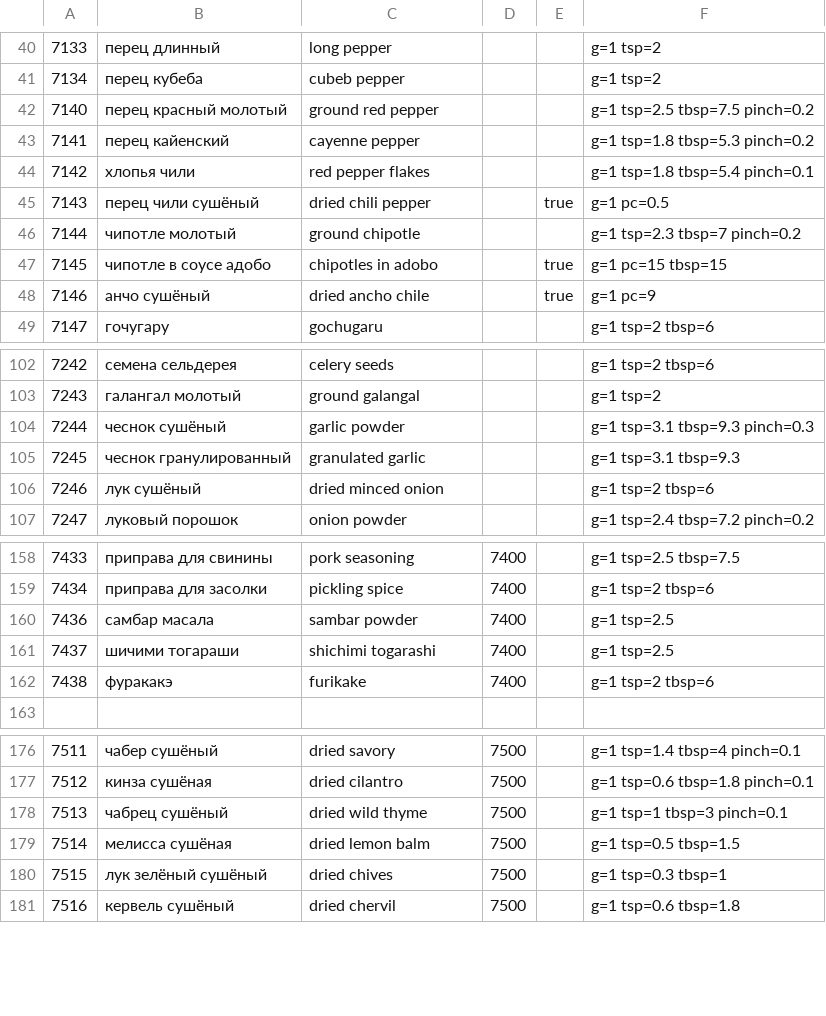
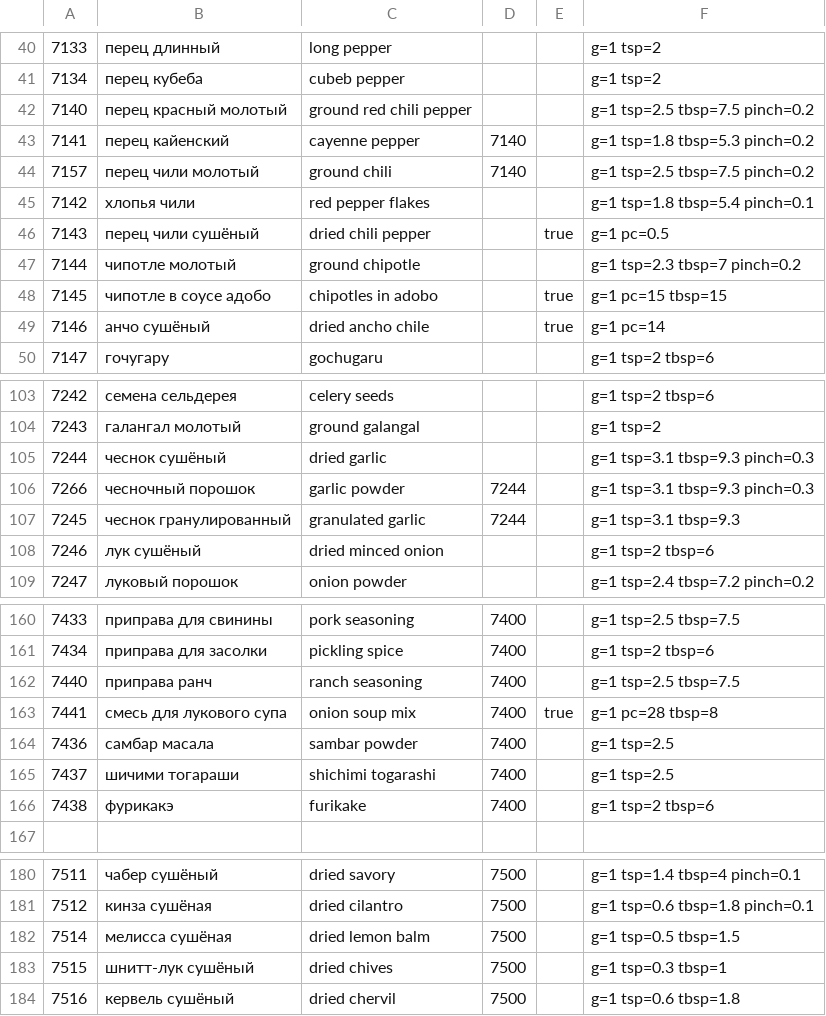
Before and after one commit to naturalperformance-studio/recipe-fork, a TSV file: dictionary/seasoning-spices.tsv, drawn as a sheet; only a part is shown, gaps mark what is left out; the diff covers the shown part only.

```diff
--- a/dictionary/seasoning-spices.tsv
+++ b/dictionary/seasoning-spices.tsv
@@ -41,4 +41,5 @@
 7134	перец кубеба	cubeb pepper			g=1 tsp=2
-7140	перец красный молотый	ground red pepper			g=1 tsp=2.5 tbsp=7.5 pinch=0.2
-7141	перец кайенский	cayenne pepper			g=1 tsp=1.8 tbsp=5.3 pinch=0.2
+7140	перец красный молотый	ground red chili pepper			g=1 tsp=2.5 tbsp=7.5 pinch=0.2
+7141	перец кайенский	cayenne pepper	7140		g=1 tsp=1.8 tbsp=5.3 pinch=0.2
+7157	перец чили молотый	ground chili	7140		g=1 tsp=2.5 tbsp=7.5 pinch=0.2
 7142	хлопья чили	red pepper flakes			g=1 tsp=1.8 tbsp=5.4 pinch=0.1
@@ -47,3 +48,3 @@
 7145	чипотле в соусе адобо	chipotles in adobo		true	g=1 pc=15 tbsp=15
-7146	анчо сушёный	dried ancho chile		true	g=1 pc=9
+7146	анчо сушёный	dried ancho chile		true	g=1 pc=14
 7147	гочугару	gochugaru			g=1 tsp=2 tbsp=6
@@ -103,4 +104,5 @@
 7243	галангал молотый	ground galangal			g=1 tsp=2
-7244	чеснок сушёный	garlic powder			g=1 tsp=3.1 tbsp=9.3 pinch=0.3
-7245	чеснок гранулированный	granulated garlic			g=1 tsp=3.1 tbsp=9.3
+7244	чеснок сушёный	dried garlic			g=1 tsp=3.1 tbsp=9.3 pinch=0.3
+7266	чесночный порошок	garlic powder	7244		g=1 tsp=3.1 tbsp=9.3 pinch=0.3
+7245	чеснок гранулированный	granulated garlic	7244		g=1 tsp=3.1 tbsp=9.3
 7246	лук сушёный	dried minced onion			g=1 tsp=2 tbsp=6
@@ -159,5 +161,7 @@
 7434	приправа для засолки	pickling spice	7400		g=1 tsp=2 tbsp=6
+7440	приправа ранч	ranch seasoning	7400		g=1 tsp=2.5 tbsp=7.5
+7441	смесь для лукового супа	onion soup mix	7400	true	g=1 pc=28 tbsp=8
 7436	самбар масала	sambar powder	7400		g=1 tsp=2.5
 7437	шичими тогараши	shichimi togarashi	7400		g=1 tsp=2.5
-7438	фуракакэ	furikake	7400		g=1 tsp=2 tbsp=6
+7438	фурикакэ	furikake	7400		g=1 tsp=2 tbsp=6
 
@@ -177,5 +181,4 @@
 7512	кинза сушёная	dried cilantro	7500		g=1 tsp=0.6 tbsp=1.8 pinch=0.1
-7513	чабрец сушёный	dried wild thyme	7500		g=1 tsp=1 tbsp=3 pinch=0.1
 7514	мелисса сушёная	dried lemon balm	7500		g=1 tsp=0.5 tbsp=1.5
-7515	лук зелёный сушёный	dried chives	7500		g=1 tsp=0.3 tbsp=1
+7515	шнитт-лук сушёный	dried chives	7500		g=1 tsp=0.3 tbsp=1
 7516	кервель сушёный	dried chervil	7500		g=1 tsp=0.6 tbsp=1.8
```
Also changed, not shown: 10 edited cells elsewhere in this file, dictionary/seasoning-other.tsv, dictionary/seasoning-preserves.tsv, 3 other files.
